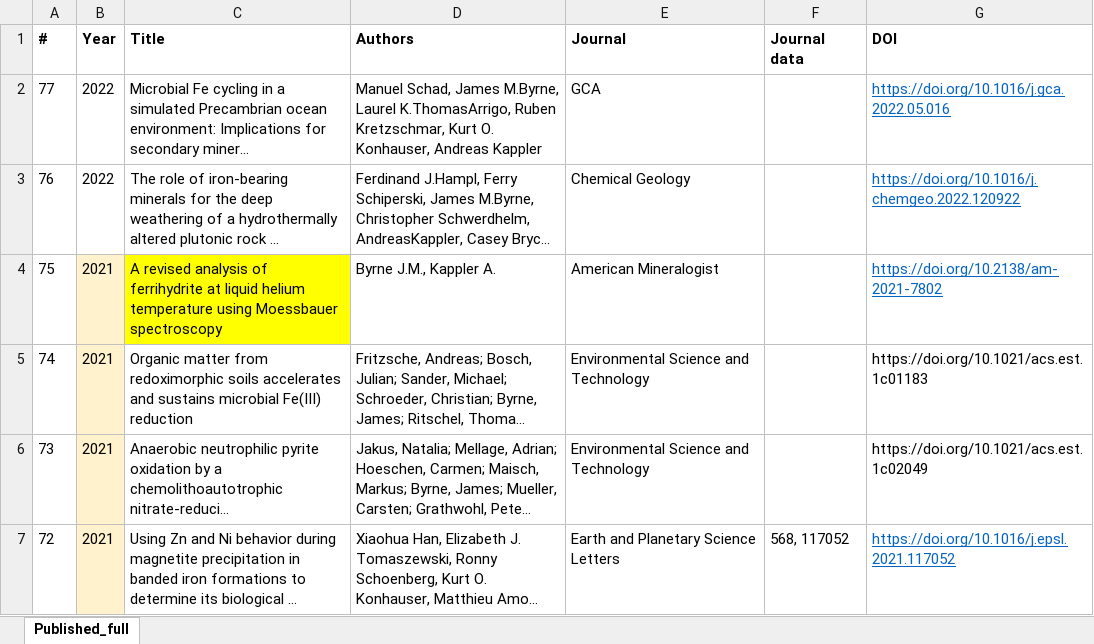
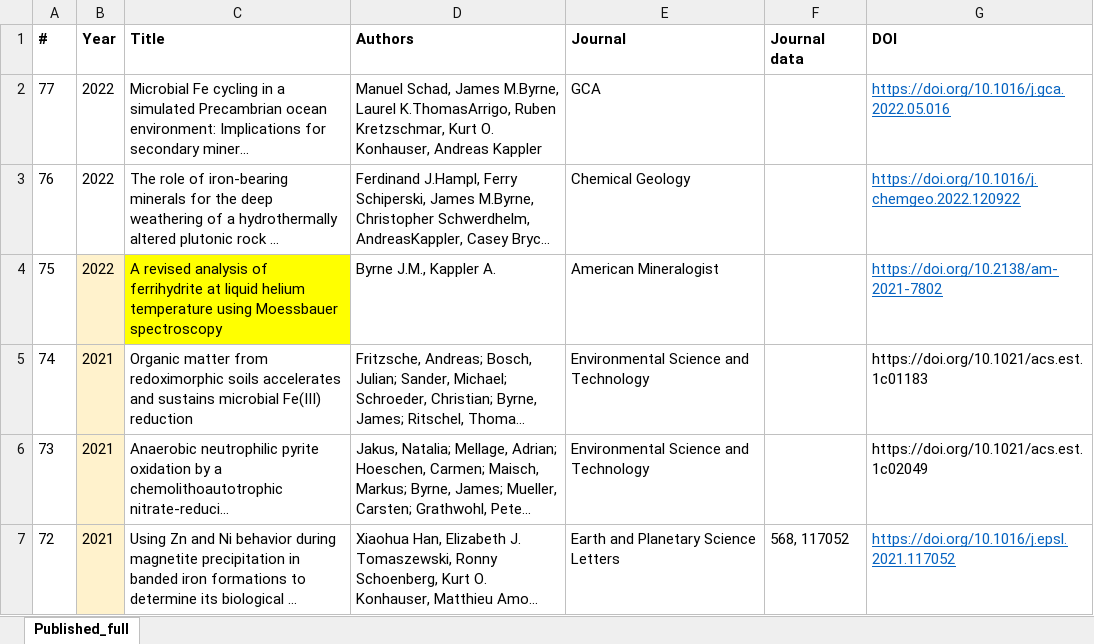
Before and after one commit to envmin/bristolbiogeochem, an Excel workbook: PublicationList_vCSV.xlsx, sheet Published_full, drawn as a sheet; only a part is shown; long unchanged cells end in …; values as stored, in another font and other column widths than the file's, no borders; the diff names each change by its address in the sheet, - before the commit and + after, or states it on an @@ line.

```diff
--- a/PublicationList_vCSV.xlsx (sheet Published_full)
+++ b/PublicationList_vCSV.xlsx (sheet Published_full)
-B4 (Year): 2021
+B4 (Year): 2022
```
Also changed, not shown: 1 other file.
